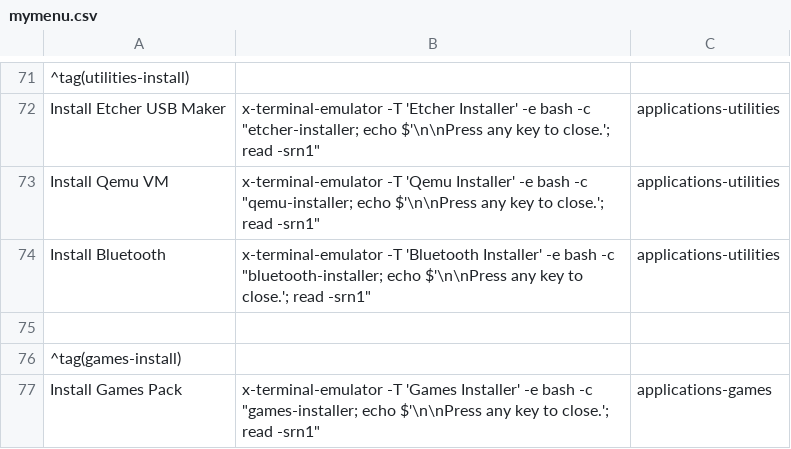
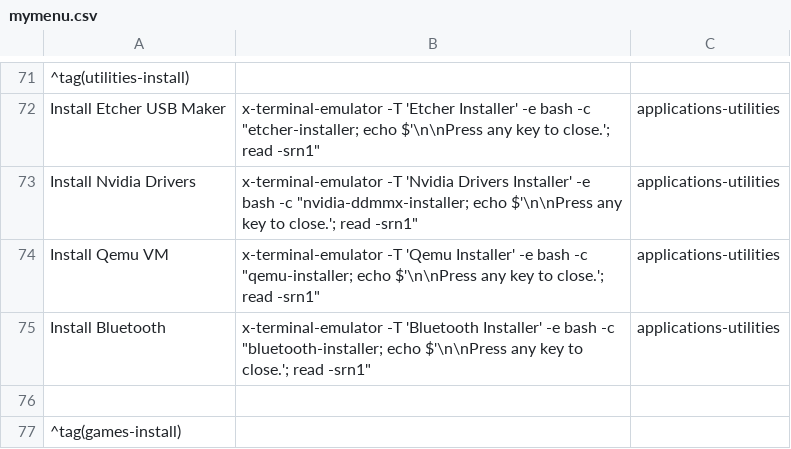
Before and after one commit to sleekmason/Lilidog-i386, a CSV file: config/includes.chroot_after_packages/etc/skel/.config/jgmenu/jgmenu.bak/mymenu.csv, drawn as a sheet; only a part is shown, gaps mark what is left out; the shorter side is filled out with more unchanged rows; the diff names each change by its address in the sheet, - before the commit and + after, or states it on an @@ line.

Commit message:
Added nvidia non-free driver installer.

```diff
--- a/config/includes.chroot_after_packages/etc/skel/.config/jgmenu/jgmenu.bak/mymenu.csv
+++ b/config/includes.chroot_after_packages/etc/skel/.config/jgmenu/jgmenu.bak/mymenu.csv
+row 73: Install Nvidia Drivers | x-terminal-emulator -T 'Nvidia Drivers Installer' -e bash -c "nvidia-ddmmx-installer; echo $'\n\nPress any key to close.'; read -srn1" | applications-utilities
```
Also changed, not shown: config/includes.chroot_after_packages/etc/skel/.config/jgmenu/mymenu.csv, 21 other files.
